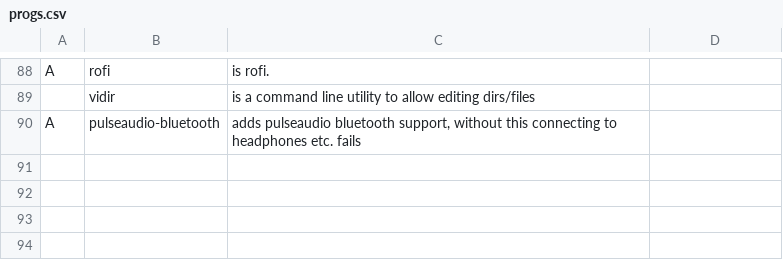
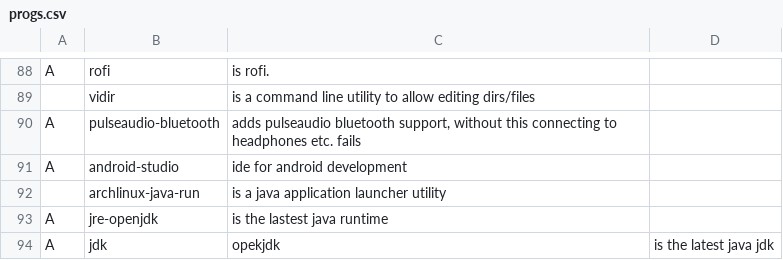
Before and after one commit to DominickVale/DARBS, a CSV file: progs.csv, drawn as a sheet; only a part is shown, gaps mark what is left out.

Commit message:
Add basic Java related progs

```diff
--- a/progs.csv
+++ b/progs.csv
@@ -90 +90,5 @@ A,rofi,"is rofi."
 A,pulseaudio-bluetooth,"adds pulseaudio bluetooth support, without this connecting to headphones etc. fails"
+A,android-studio,"ide for android development"
+,archlinux-java-run,"is a java application launcher utility"
+A,jre-openjdk,"is the lastest java runtime"
+A,jdk,opekjdk,"is the latest java jdk"
```
